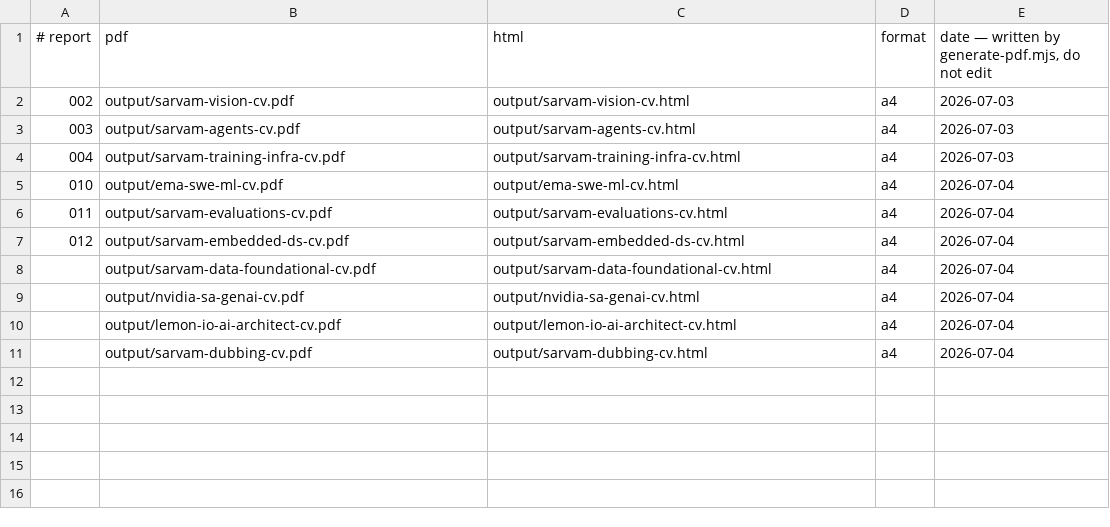
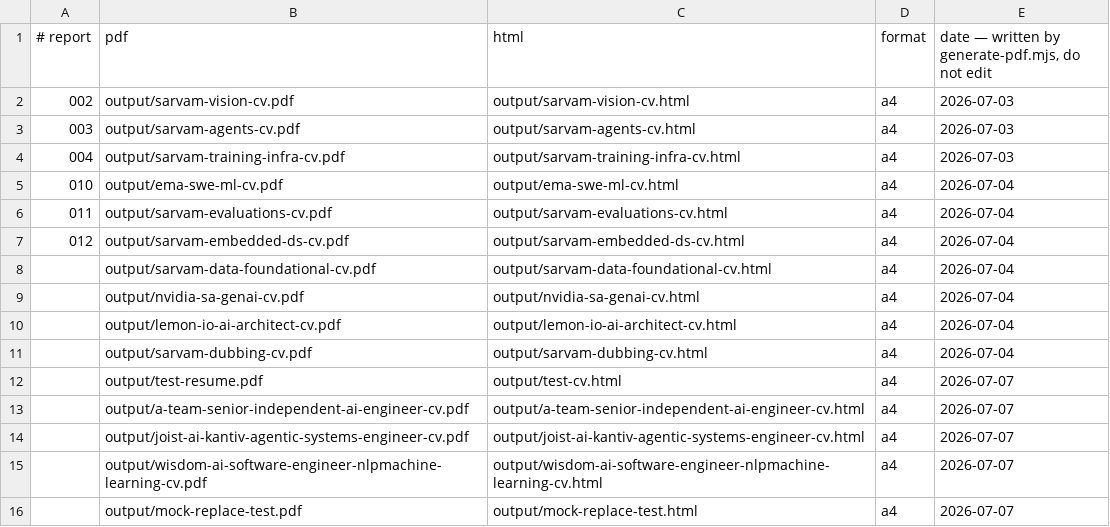
Before and after one commit to semil007/CareerOS, a TSV file: data/pdf-index.tsv, drawn as a sheet.

```diff
--- a/data/pdf-index.tsv
+++ b/data/pdf-index.tsv
@@ -11 +11,6 @@
 	output/sarvam-dubbing-cv.pdf	output/sarvam-dubbing-cv.html	a4	2026-07-04
+	output/test-resume.pdf	output/test-cv.html	a4	2026-07-07
+	output/a-team-senior-independent-ai-engineer-cv.pdf	output/a-team-senior-independent-ai-engineer-cv.html	a4	2026-07-07
+	output/joist-ai-kantiv-agentic-systems-engineer-cv.pdf	output/joist-ai-kantiv-agentic-systems-engineer-cv.html	a4	2026-07-07
+	output/wisdom-ai-software-engineer-nlpmachine-learning-cv.pdf	output/wisdom-ai-software-engineer-nlpmachine-learning-cv.html	a4	2026-07-07
+	output/mock-replace-test.pdf	output/mock-replace-test.html	a4	2026-07-07
```
Also changed, not shown: data/scan-history.tsv, 37 other files.
